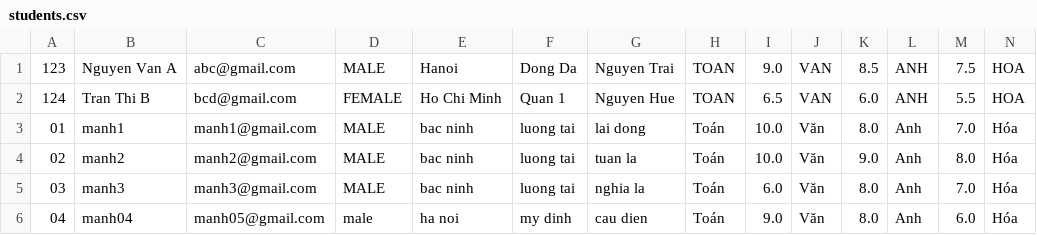
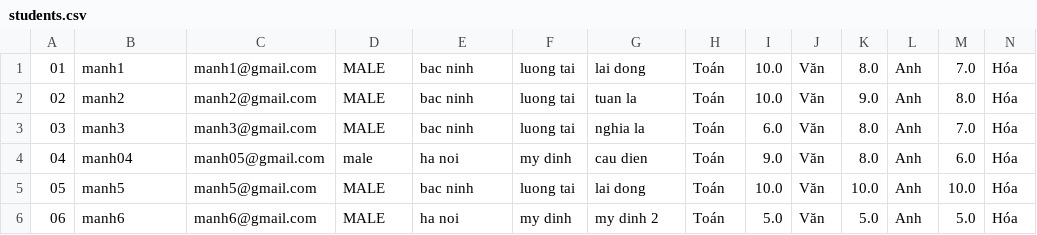
Before and after one commit to Manhcodee/Module2_Case_Study, a CSV file: data/students.csv, drawn as a sheet; only a part is shown; removed rows and columns are numbered as before the commit, all else as after; rows hold the shown columns only; the diff names each change by its address in the sheet, - before the commit and + after, or states it on an @@ line.

```diff
--- a/data/students.csv
+++ b/data/students.csv
-row 1: 123 | Nguyen Van A | abc@gmail.com | MALE | Hanoi | Dong Da | Nguyen Trai | TOAN | 9.0 | VAN | 8.5 | ANH | 7.5 | HOA
-row 2: 124 | Tran Thi B | bcd@gmail.com | FEMALE | Ho Chi Minh | Quan 1 | Nguyen Hue | TOAN | 6.5 | VAN | 6.0 | ANH | 5.5 | HOA
+row 5: 05 | manh5 | manh5@gmail.com | MALE | bac ninh | luong tai | lai dong | Toán | 10.0 | Văn | 10.0 | Anh | 10.0 | Hóa
+row 6: 06 | manh6 | manh6@gmail.com | MALE | ha noi | my dinh | my dinh 2 | Toán | 5.0 | Văn | 5.0 | Anh | 5.0 | Hóa
```
Also changed, not shown: 1 other file.
